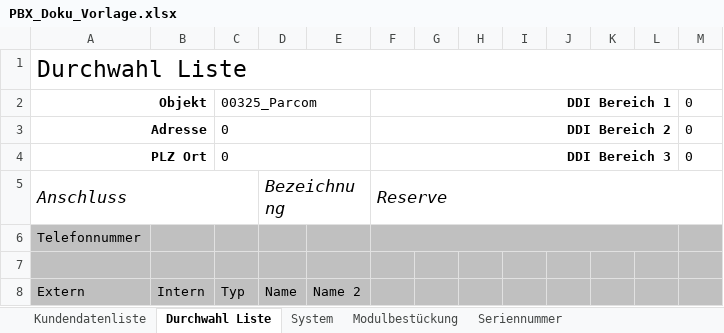
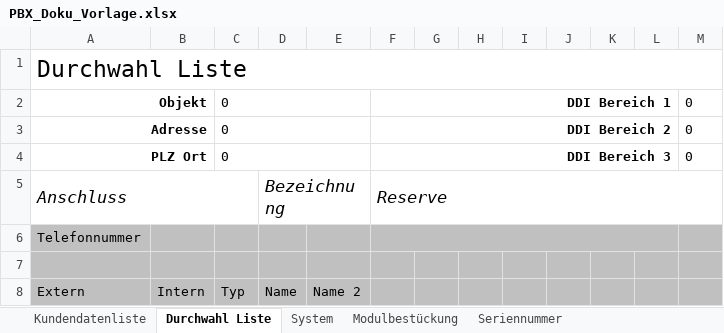
Before and after one commit to Boris182/DokutoolV1, an Excel workbook: files/PBX_Doku_Vorlage.xlsx, sheet Durchwahl Liste, drawn as a sheet; values as stored, in another font and other column widths than the file's, no borders; charts and pictures and conditional formats not drawn; the diff names each change by its address in the sheet, - before the commit and + after, or states it on an @@ line.

```diff
--- a/files/PBX_Doku_Vorlage.xlsx (sheet Durchwahl Liste)
+++ b/files/PBX_Doku_Vorlage.xlsx (sheet Durchwahl Liste)
-C2: 00325_Parcom
+C2: 0
```
Also changed, not shown: sheet System, sheet Modulbestückung, sheet Seriennummer, sheet Kundendatenliste, charts or pictures, 2 other files.
